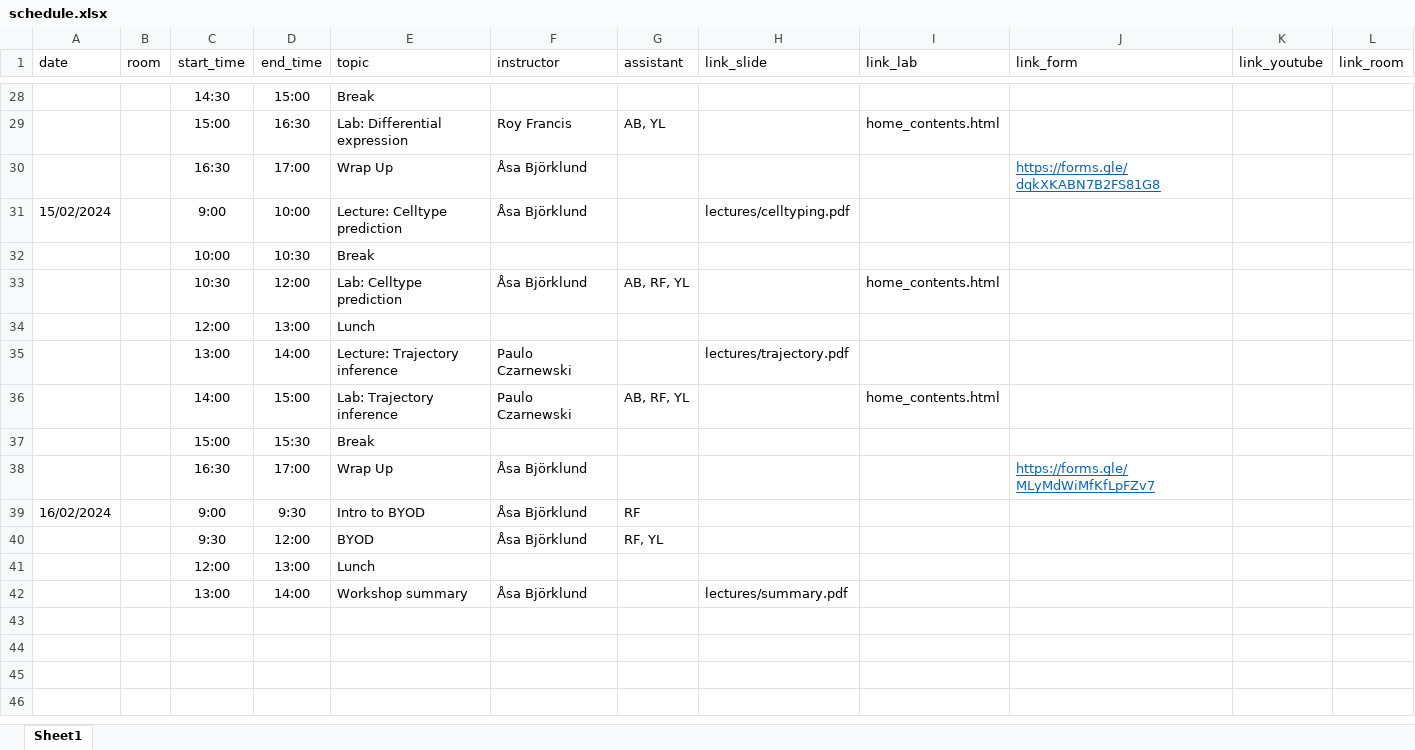
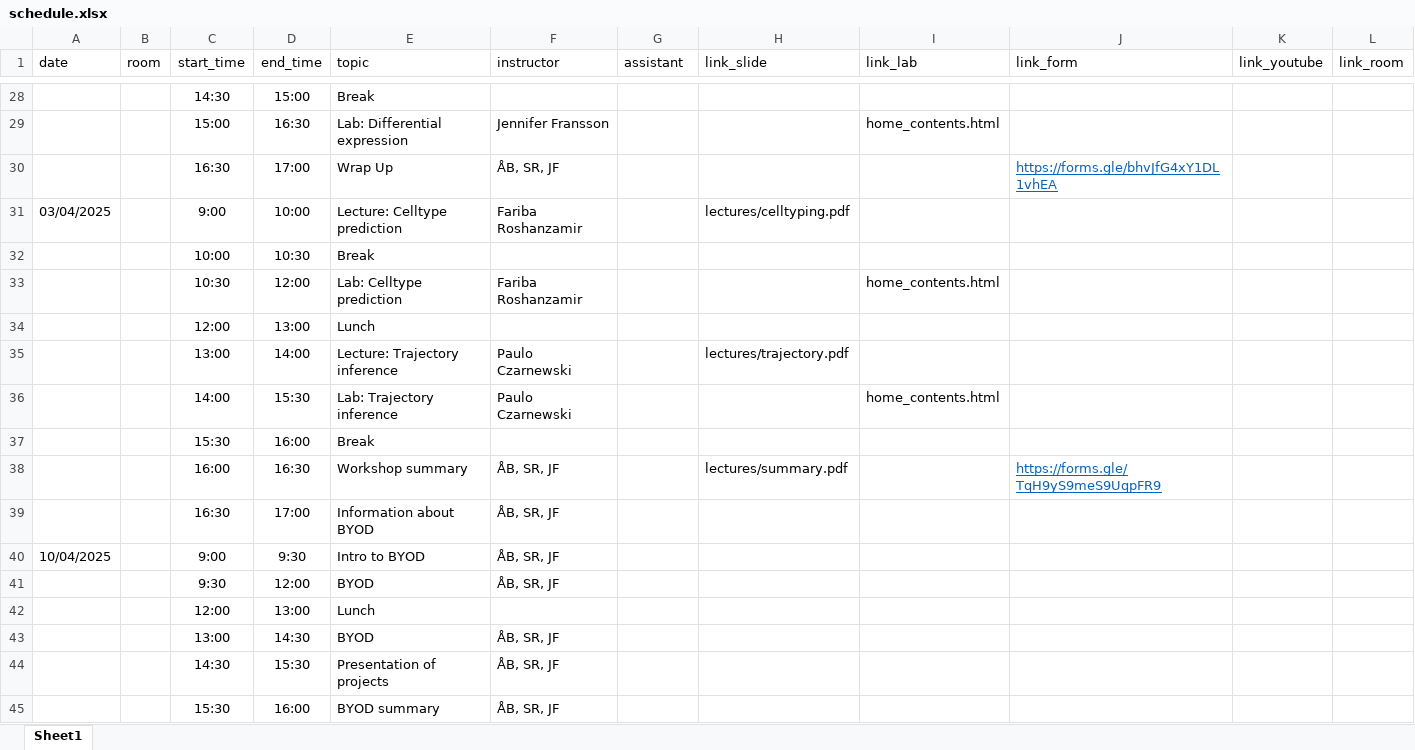
Before and after one commit to NBISweden/workshop-scRNAseq, an Excel workbook: schedule.xlsx, sheet Sheet1, drawn as a sheet; only a part is shown, gaps mark what is left out; values as stored, in another font and other column widths than the file's, no borders; removed rows and columns are numbered as before the commit, all else as after; the diff covers the shown part only; the diff names each change by its address in the sheet, - before the commit and + after, or states it on an @@ line.

```diff
--- a/schedule.xlsx (sheet Sheet1)
+++ b/schedule.xlsx (sheet Sheet1)
-F29 (instructor): Roy Francis
+F29 (instructor): Jennifer Fransson
-G29 (assistant): AB, YL
+G29 (assistant): (empty)
-F30 (instructor): Åsa Björklund
+F30 (instructor): ÅB, SR, JF
-J30 (link_form): https://forms.gle/dqkXKABN7B2FS81G8
+J30 (link_form): https://forms.gle/bhvJfG4xY1DL1vhEA
-A31 (date): 15/02/2024
+A31 (date): 03/04/2025
-F31 (instructor): Åsa Björklund
+F31 (instructor): Fariba Roshanzamir
-F33 (instructor): Åsa Björklund
+F33 (instructor): Fariba Roshanzamir
-G33 (assistant): AB, RF, YL
+G33 (assistant): (empty)
-D36 (end_time): 15:00
+D36 (end_time): 15:30
-G36 (assistant): AB, RF, YL
+G36 (assistant): (empty)
-C37 (start_time): 15:00
+C37 (start_time): 15:30
-D37 (end_time): 15:30
+D37 (end_time): 16:00
-row 38:  |  | 16:30 | 17:00 | Wrap Up | Åsa Björklund |  |  |  | https://forms.gle/MLyMdWiMfKfLpFZv7
+row 38:  |  | 16:00 | 16:30 | Workshop summary | ÅB, SR, JF |  | lectures/summary.pdf |  | https://forms.gle/TqH9yS9meS9UqpFR9
+row 39:  |  | 16:30 | 17:00 | Information about BYOD | ÅB, SR, JF
-A40 (date): 16/02/2024
+A40 (date): 10/04/2025
-F40:F41 (instructor): Åsa Björklund
+F40:F41 (instructor): ÅB, SR, JF
-G40 (assistant): RF
+G40 (assistant): (empty)
-G41 (assistant): RF, YL
+G41 (assistant): (empty)
-row 42:  |  | 13:00 | 14:00 | Workshop summary | Åsa Björklund |  | lectures/summary.pdf
+row 43:  |  | 13:00 | 14:30 | BYOD | ÅB, SR, JF
+row 44:  |  | 14:30 | 15:30 | Presentation of projects | ÅB, SR, JF
+row 45:  |  | 15:30 | 16:00 | BYOD summary | ÅB, SR, JF
```
Also changed, not shown: 1 added row, 1 removed row and 22 edited cells elsewhere in this sheet, 3 other files.
